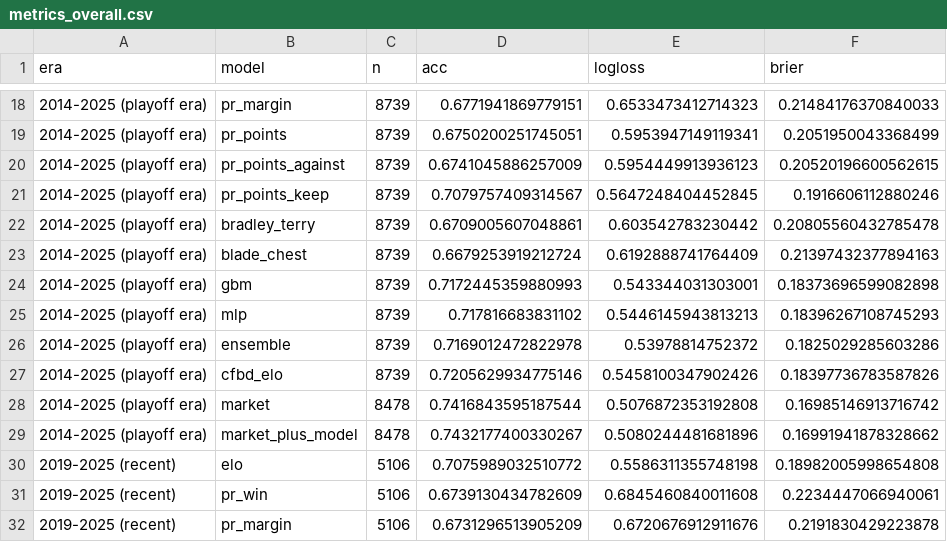
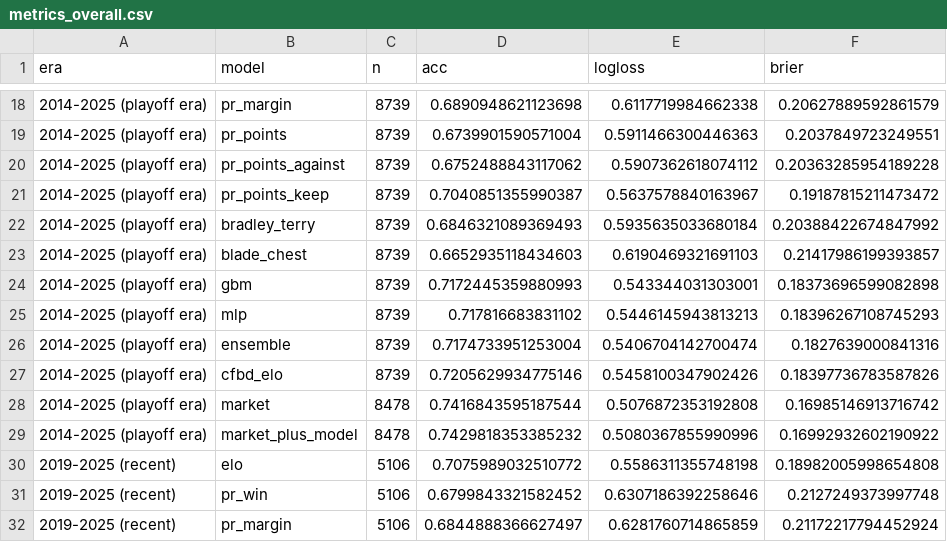
Before and after one commit to calvinpozderac-claude/cfb_rankings, a CSV file: results/metrics_overall.csv, drawn as a sheet; only a part is shown, gaps mark what is left out; the diff covers the shown part only.

```diff
--- a/results/metrics_overall.csv
+++ b/results/metrics_overall.csv
@@ -18,15 +18,15 @@ era,model,n,acc,logloss,brier
-2014-2025 (playoff era),pr_margin,8739,0.6771941869779151,0.6533473412714323,0.21484176370840033
-2014-2025 (playoff era),pr_points,8739,0.6750200251745051,0.5953947149119341,0.2051950043368499
-2014-2025 (playoff era),pr_points_against,8739,0.6741045886257009,0.5954449913936123,0.20520196600562615
-2014-2025 (playoff era),pr_points_keep,8739,0.7079757409314567,0.5647248404452845,0.1916606112880246
-2014-2025 (playoff era),bradley_terry,8739,0.6709005607048861,0.603542783230442,0.20805560432785478
-2014-2025 (playoff era),blade_chest,8739,0.6679253919212724,0.6192888741764409,0.21397432377894163
+2014-2025 (playoff era),pr_margin,8739,0.6890948621123698,0.6117719984662338,0.20627889592861579
+2014-2025 (playoff era),pr_points,8739,0.6739901590571004,0.5911466300446363,0.2037849723249551
+2014-2025 (playoff era),pr_points_against,8739,0.6752488843117062,0.5907362618074112,0.20363285954189228
+2014-2025 (playoff era),pr_points_keep,8739,0.7040851355990387,0.5637578840163967,0.19187815211473472
+2014-2025 (playoff era),bradley_terry,8739,0.6846321089369493,0.5935635033680184,0.20388422674847992
+2014-2025 (playoff era),blade_chest,8739,0.6652935118434603,0.6190469321691103,0.21417986199393857
 2014-2025 (playoff era),gbm,8739,0.7172445359880993,0.543344031303001,0.18373696599082898
 2014-2025 (playoff era),mlp,8739,0.717816683831102,0.5446145943813213,0.18396267108745293
-2014-2025 (playoff era),ensemble,8739,0.7169012472822978,0.53978814752372,0.1825029285603286
+2014-2025 (playoff era),ensemble,8739,0.7174733951253004,0.5406704142700474,0.1827639000841316
 2014-2025 (playoff era),cfbd_elo,8739,0.7205629934775146,0.5458100347902426,0.18397736783587826
 2014-2025 (playoff era),market,8478,0.7416843595187544,0.5076872353192808,0.16985146913716742
-2014-2025 (playoff era),market_plus_model,8478,0.7432177400330267,0.5080244481681896,0.16991941878328662
+2014-2025 (playoff era),market_plus_model,8478,0.7429818353385232,0.5080367855990996,0.16992932602190922
 2019-2025 (recent),elo,5106,0.7075989032510772,0.5586311355748198,0.18982005998654808
-2019-2025 (recent),pr_win,5106,0.6739130434782609,0.6845460840011608,0.2234447066940061
-2019-2025 (recent),pr_margin,5106,0.6731296513905209,0.6720676912911676,0.2191830429223878
+2019-2025 (recent),pr_win,5106,0.6799843321582452,0.6307186392258646,0.2127249373997748
+2019-2025 (recent),pr_margin,5106,0.6844888366627497,0.6281760714865859,0.21172217794452924
```
Also changed, not shown: 77 edited cells elsewhere in this file, results/calibration_ensemble.csv, results/metrics_by_season.csv, 18 other files.
